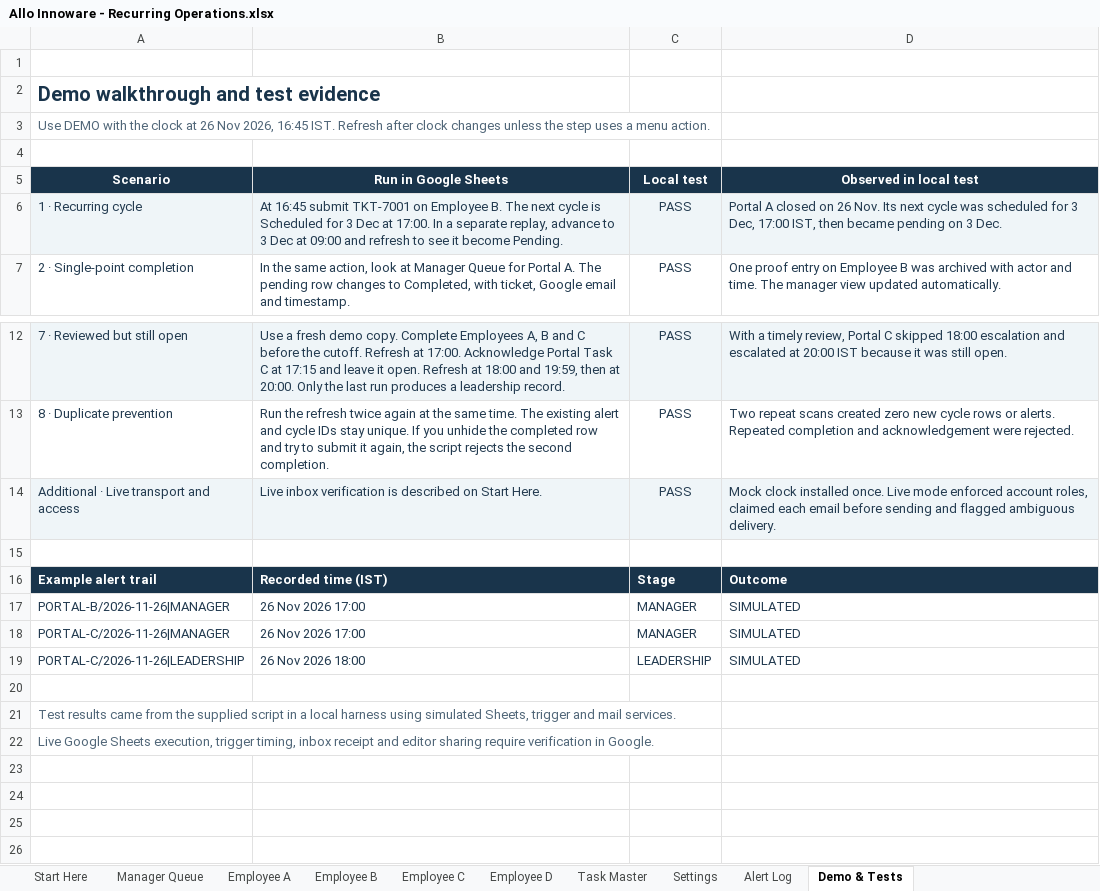
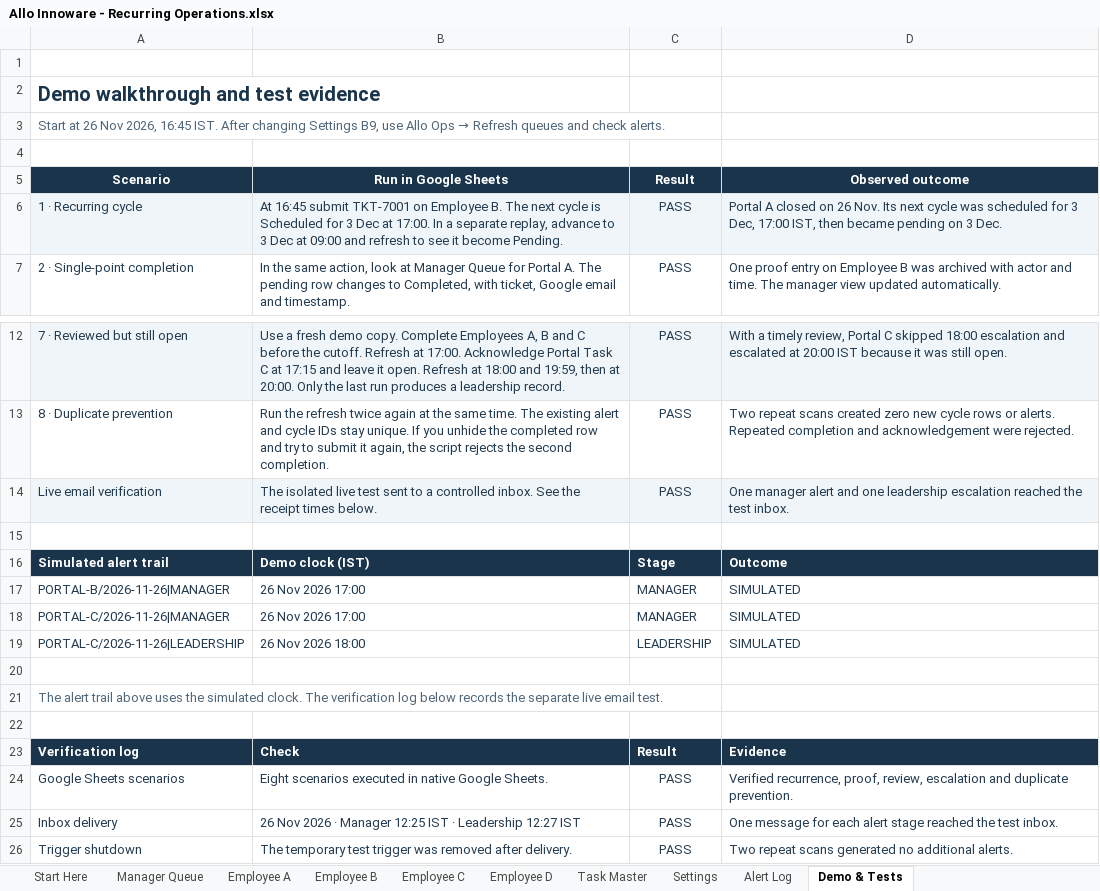
Before and after one commit to Nandu1729/allo-recurring-task-automation, an Excel workbook: Allo Innoware - Recurring Operations.xlsx, sheet Demo & Tests, drawn as a sheet; only a part is shown, gaps mark what is left out; values as stored, in another font and other column widths than the file's, no borders; removed rows and columns are numbered as before the commit, all else as after; the diff names each change by its address in the sheet, - before the commit and + after, or states it on an @@ line.

Commit message:
Polish reviewer handoff and verification evidence

```diff
--- a/Allo Innoware - Recurring Operations.xlsx (sheet Demo & Tests)
+++ b/Allo Innoware - Recurring Operations.xlsx (sheet Demo & Tests)
@@ A3 (Scenario): Use DEMO with the clock at 26 Nov 2026, 16:45 IST. Refresh after clock changes unless the step uses a menu action. → Start at 26 Nov 2026, 16:45 IST. After changing Settings B9, use Allo Ops → Refresh queues and check alerts. @@
-C5: Local test
+C5: Result
-D5: Observed in local test
+D5: Observed outcome
-row 14: Additional · Live transport and access | Live inbox verification is described on Start Here. | PASS | Mock clock installed once. Live mode enforced account roles, claimed each email before sending and flagged ambiguous delivery.
+row 14: Live email verification | The isolated live test sent to a controlled inbox. See the receipt times below. | PASS | One manager alert and one leadership escalation reached the test inbox.
-A16 (Scenario): Example alert trail
+A16 (Scenario): Simulated alert trail
-B16 (Run in Google Sheets): Recorded time (IST)
+B16 (Run in Google Sheets): Demo clock (IST)
-A21 (Scenario): Test results came from the supplied script in a local harness using simulated Sheets, trigger and mail services.
+A21 (Scenario): The alert trail above uses the simulated clock. The verification log below records the separate live email test.
-A22 (Scenario): Live Google Sheets execution, trigger timing, inbox receipt and editor sharing require verification in Google.
+A22 (Scenario): (empty)
+row 23: Verification log | Check | Result | Evidence
+row 24: Google Sheets scenarios | Eight scenarios executed in native Google Sheets. | PASS | Verified recurrence, proof, review, escalation and duplicate prevention.
+row 25: Inbox delivery | 26 Nov 2026 · Manager 12:25 IST · Leadership 12:27 IST | PASS | One message for each alert stage reached the test inbox.
+row 26: Trigger shutdown | The temporary test trigger was removed after delivery. | PASS | Two repeat scans generated no additional alerts.
```
Also changed, not shown: sheet Start Here, 2 other files.
